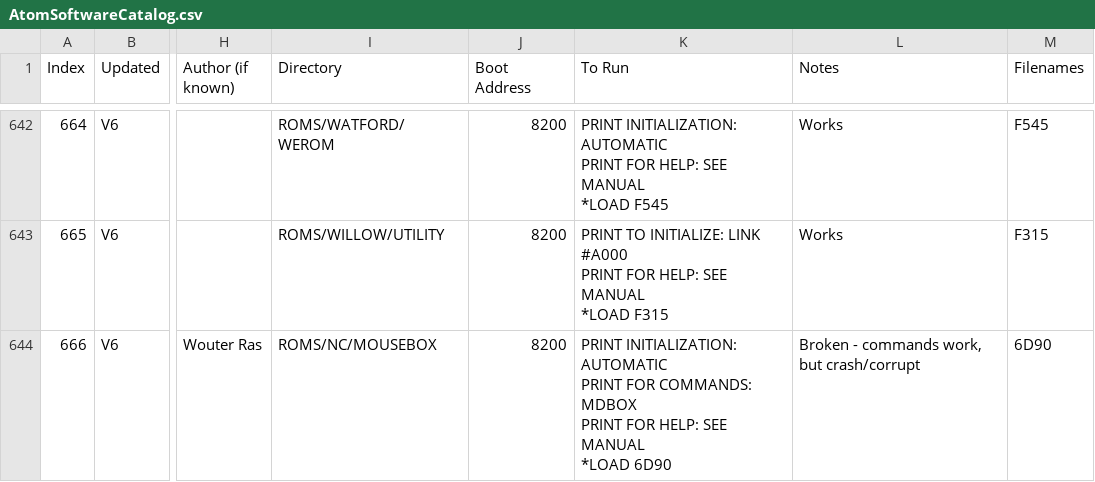
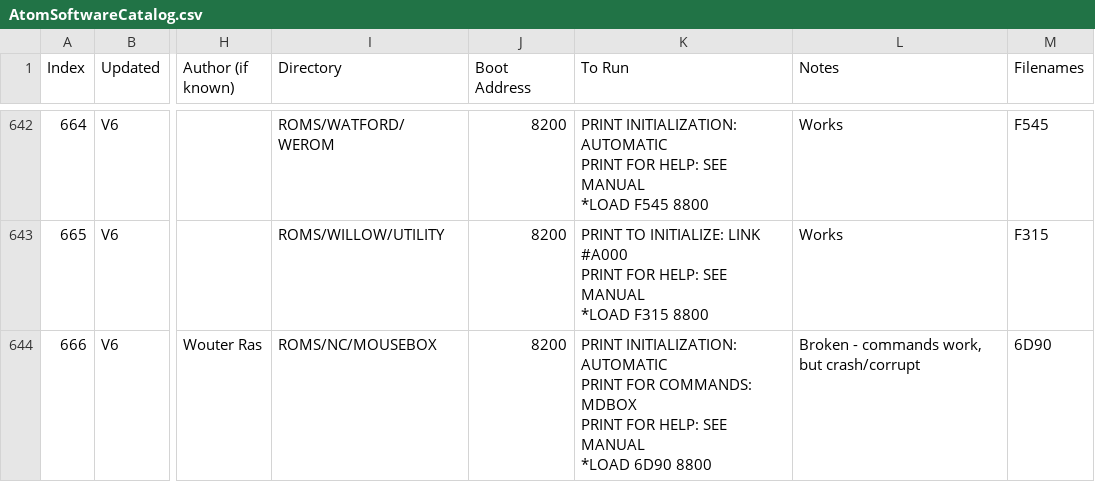
Before and after one commit to hoglet67/AtomSoftwareArchive, a CSV file: catalog/AtomSoftwareCatalog.csv, drawn as a sheet; only a part is shown, gaps mark what is left out; the diff covers the shown part only; the diff names each change by its address in the sheet, - before the commit and + after, or states it on an @@ line.

Commit message:
Load ROMs to 8800

```diff
--- a/catalog/AtomSoftwareCatalog.csv
+++ b/catalog/AtomSoftwareCatalog.csv
-K642 (To Run): …*LOAD F545
+K642 (To Run): …*LOAD F545 8800
-K643 (To Run): …*LOAD F315
+K643 (To Run): …*LOAD F315 8800
-K644 (To Run): …*LOAD 6D90
+K644 (To Run): …*LOAD 6D90 8800
```
Also changed, not shown: 28 edited cells elsewhere in this file.
